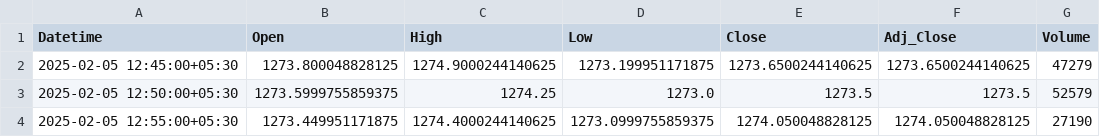
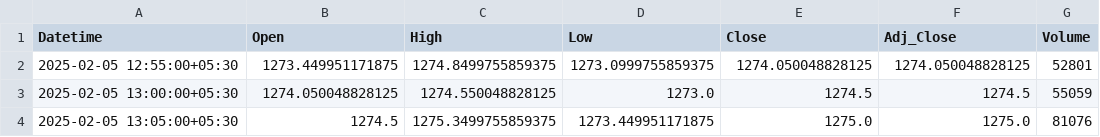
Before and after one commit to chiragpalan/stock_predictions_rnn_v2, a CSV file: temp_csv/ICICIBANK_NS.csv, drawn as a sheet.

```diff
--- a/temp_csv/ICICIBANK_NS.csv
+++ b/temp_csv/ICICIBANK_NS.csv
@@ -1,4 +1,4 @@
 Datetime,Open,High,Low,Close,Adj_Close,Volume
-2025-02-05 12:45:00+05:30,1273.800048828125,1274.9000244140625,1273.199951171875,1273.6500244140625,1273.6500244140625,47279
-2025-02-05 12:50:00+05:30,1273.5999755859375,1274.25,1273.0,1273.5,1273.5,52579
-2025-02-05 12:55:00+05:30,1273.449951171875,1274.4000244140625,1273.0999755859375,1274.050048828125,1274.050048828125,27190
+2025-02-05 12:55:00+05:30,1273.449951171875,1274.8499755859375,1273.0999755859375,1274.050048828125,1274.050048828125,52801
+2025-02-05 13:00:00+05:30,1274.050048828125,1274.550048828125,1273.0,1274.5,1274.5,55059
+2025-02-05 13:05:00+05:30,1274.5,1275.3499755859375,1273.449951171875,1275.0,1275.0,81076
```
Also changed, not shown: temp_csv/HDFCBANK_NS.csv, temp_csv/INFY_NS.csv, 3 other files.
